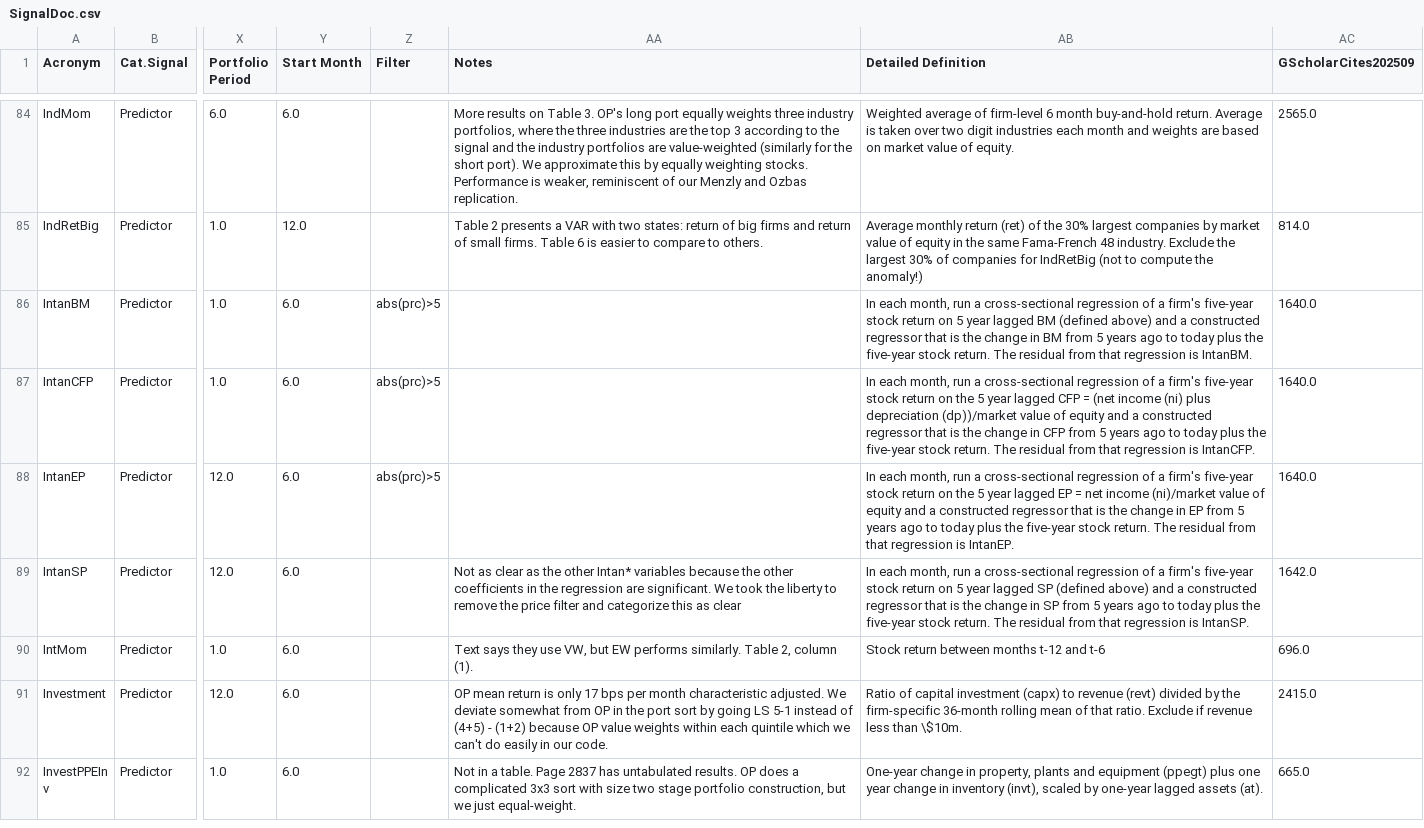
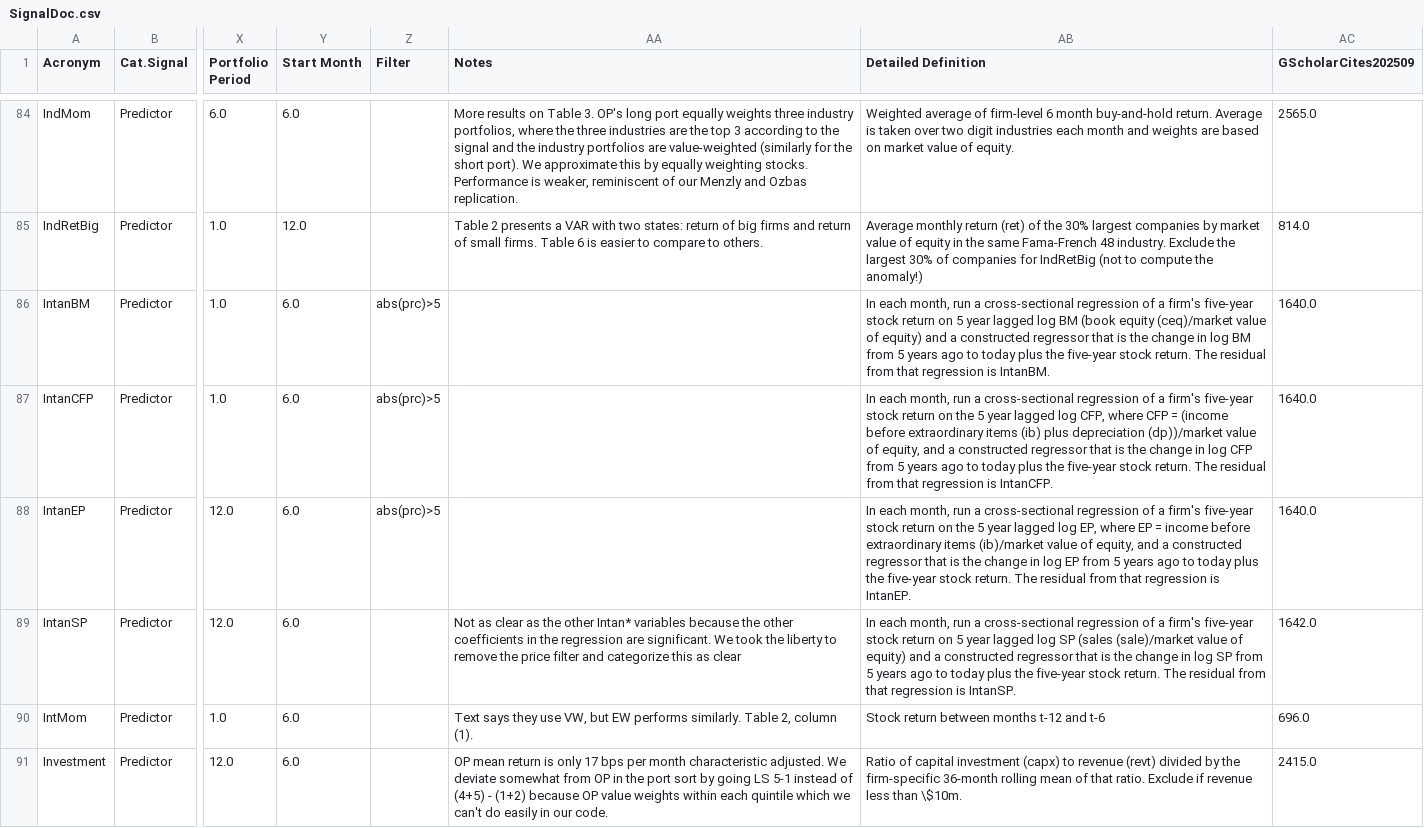
Before and after one commit to OpenSourceAP/CrossSection, a CSV file: SignalDoc.csv, drawn as a sheet; only a part is shown, gaps mark what is left out; the shorter side is filled out with more unchanged rows; the diff names each change by its address in the sheet, - before the commit and + after, or states it on an @@ line.

```diff
--- a/SignalDoc.csv
+++ b/SignalDoc.csv
-AB86 (Detailed Definition): …year lagged BM (defined above) and a constructed regressor that is the change in BM from…
+AB86 (Detailed Definition): …year lagged log BM (book equity (ceq)/market value of equity) and a constructed regressor that is the change in log BM from…
-AB87 (Detailed Definition): …year lagged CFP = (net income (ni) plus depreciation (dp))/market value of equity and a constructed regressor that is the change in CFP from…
+AB87 (Detailed Definition): …year lagged log CFP, where CFP = (income before extraordinary items (ib) plus depreciation (dp))/market value of equity, and a constructed regressor that is the change in log CFP from…
-AB88 (Detailed Definition): …year lagged EP = net income (ni)/market value of equity and a constructed regressor that is the change in EP from…
+AB88 (Detailed Definition): …year lagged log EP, where EP = income before extraordinary items (ib)/market value of equity, and a constructed regressor that is the change in log EP from…
-AB89 (Detailed Definition): …year lagged SP (defined above) and a constructed regressor that is the change in SP from…
+AB89 (Detailed Definition): …year lagged log SP (sales (sale)/market value of equity) and a constructed regressor that is the change in log SP from…
```
Also changed, not shown: 1 other file.
